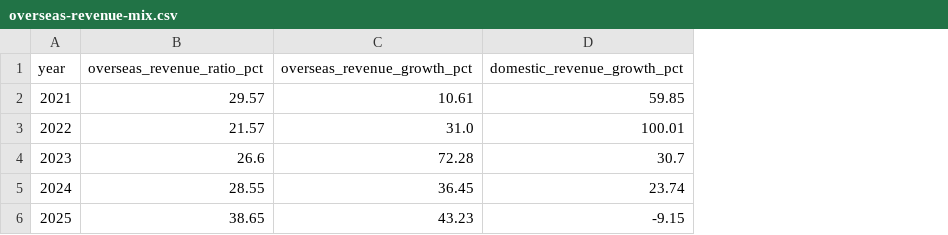
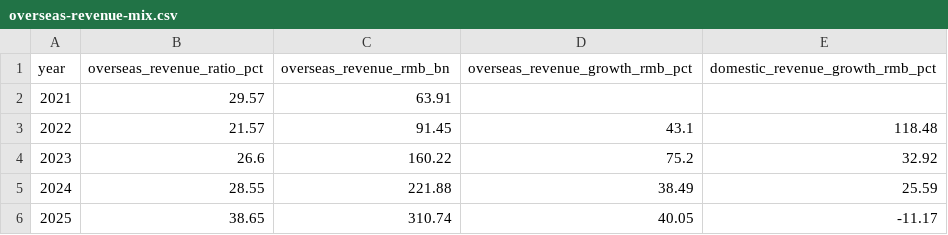
Before and after one commit to siiucd1-cyber/byd-market-risk-analysis, a CSV file: data/overseas-revenue-mix.csv, drawn as a sheet; removed rows and columns are numbered as before the commit, all else as after; the diff names each change by its address in the sheet, - before the commit and + after, or states it on an @@ line.

```diff
--- a/data/overseas-revenue-mix.csv
+++ b/data/overseas-revenue-mix.csv
-column C (overseas_revenue_growth_pct), rows 2-6: 10.61 | 31.0 | 72.28 | 36.45 | 43.23
-column D (domestic_revenue_growth_pct), rows 2-6: 59.85 | 100.01 | 30.7 | 23.74 | -9.15
+column C (overseas_revenue_rmb_bn), rows 2-6: 63.91 | 91.45 | 160.22 | 221.88 | 310.74
+column D (overseas_revenue_growth_rmb_pct), rows 3-6: 43.1 | 75.2 | 38.49 | 40.05
+column E (domestic_revenue_growth_rmb_pct), rows 3-6: 118.48 | 32.92 | 25.59 | -11.17
```
Also changed, not shown: data/byd-key-metrics-2023-2025.csv.
